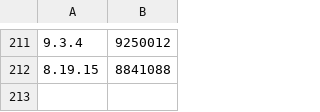
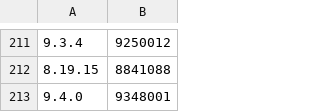
Before and after one commit to pravin-rgb/elasticsearch, a CSV file: server/src/main/resources/org/elasticsearch/TransportVersions.csv, drawn as a sheet; only a part is shown, gaps mark what is left out; the diff names each change by its address in the sheet, - before the commit and + after, or states it on an @@ line.

Commit message:
Bump versions after 9.4.0 release

```diff
--- a/server/src/main/resources/org/elasticsearch/TransportVersions.csv
+++ b/server/src/main/resources/org/elasticsearch/TransportVersions.csv
+row 213: 9.4.0 | 9348001
```
Also changed, not shown: server/src/main/resources/org/elasticsearch/index/IndexVersions.csv, 9 other files.
